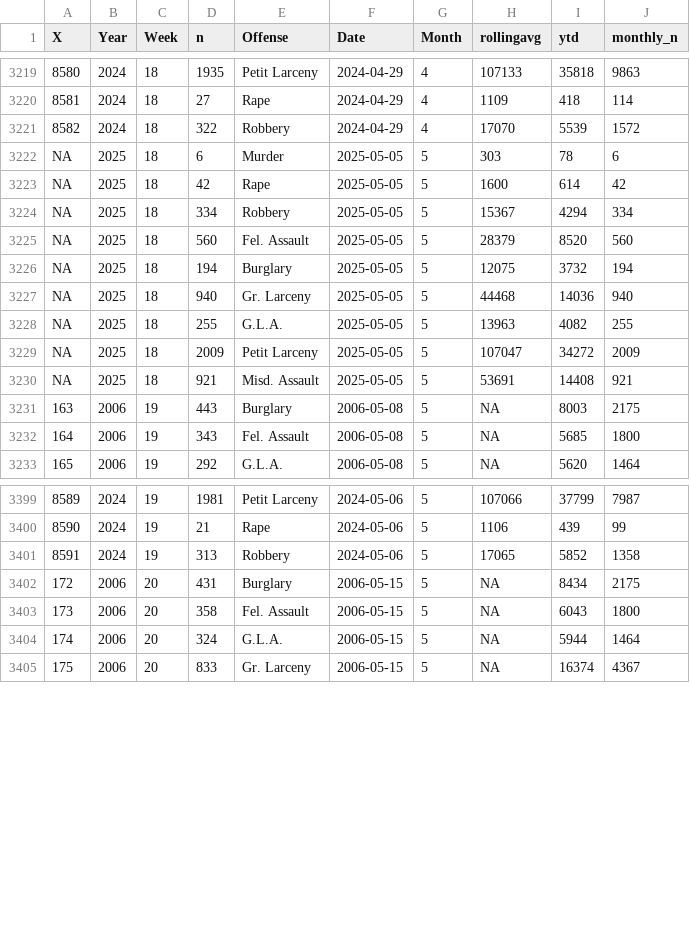
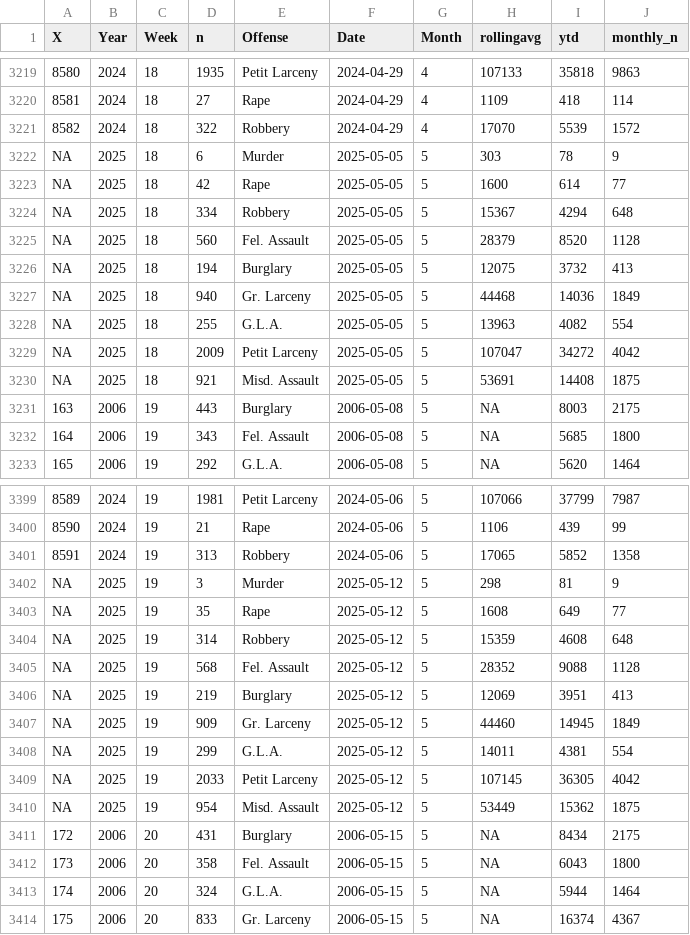
Before and after one commit to CharlesFainLehman/new_york_crime_dashboard, a CSV file: dat/weekly_crime_counts_post_processed.csv, drawn as a sheet; only a part is shown, gaps mark what is left out.

```diff
--- a/dat/weekly_crime_counts_post_processed.csv
+++ b/dat/weekly_crime_counts_post_processed.csv
@@ -3221,11 +3221,11 @@
 8582,2024,18,322,"Robbery",2024-04-29,4,17070,5539,1572
-NA,2025,18,6,"Murder",2025-05-05,5,303,78,6
-NA,2025,18,42,"Rape",2025-05-05,5,1600,614,42
-NA,2025,18,334,"Robbery",2025-05-05,5,15367,4294,334
-NA,2025,18,560,"Fel. Assault",2025-05-05,5,28379,8520,560
-NA,2025,18,194,"Burglary",2025-05-05,5,12075,3732,194
-NA,2025,18,940,"Gr. Larceny",2025-05-05,5,44468,14036,940
-NA,2025,18,255,"G.L.A.",2025-05-05,5,13963,4082,255
-NA,2025,18,2009,"Petit Larceny",2025-05-05,5,107047,34272,2009
-NA,2025,18,921,"Misd. Assault",2025-05-05,5,53691,14408,921
+NA,2025,18,6,"Murder",2025-05-05,5,303,78,9
+NA,2025,18,42,"Rape",2025-05-05,5,1600,614,77
+NA,2025,18,334,"Robbery",2025-05-05,5,15367,4294,648
+NA,2025,18,560,"Fel. Assault",2025-05-05,5,28379,8520,1128
+NA,2025,18,194,"Burglary",2025-05-05,5,12075,3732,413
+NA,2025,18,940,"Gr. Larceny",2025-05-05,5,44468,14036,1849
+NA,2025,18,255,"G.L.A.",2025-05-05,5,13963,4082,554
+NA,2025,18,2009,"Petit Larceny",2025-05-05,5,107047,34272,4042
+NA,2025,18,921,"Misd. Assault",2025-05-05,5,53691,14408,1875
 163,2006,19,443,"Burglary",2006-05-08,5,NA,8003,2175
@@ -3401,2 +3401,11 @@ NA,2025,18,921,"Misd. Assault",2025-05-05,5,53691,14408,921
 8591,2024,19,313,"Robbery",2024-05-06,5,17065,5852,1358
+NA,2025,19,3,"Murder",2025-05-12,5,298,81,9
+NA,2025,19,35,"Rape",2025-05-12,5,1608,649,77
+NA,2025,19,314,"Robbery",2025-05-12,5,15359,4608,648
+NA,2025,19,568,"Fel. Assault",2025-05-12,5,28352,9088,1128
+NA,2025,19,219,"Burglary",2025-05-12,5,12069,3951,413
+NA,2025,19,909,"Gr. Larceny",2025-05-12,5,44460,14945,1849
+NA,2025,19,299,"G.L.A.",2025-05-12,5,14011,4381,554
+NA,2025,19,2033,"Petit Larceny",2025-05-12,5,107145,36305,4042
+NA,2025,19,954,"Misd. Assault",2025-05-12,5,53449,15362,1875
 172,2006,20,431,"Burglary",2006-05-15,5,NA,8434,2175
```
Also changed, not shown: dat/weekly_crime_counts.csv, 1 other file.
